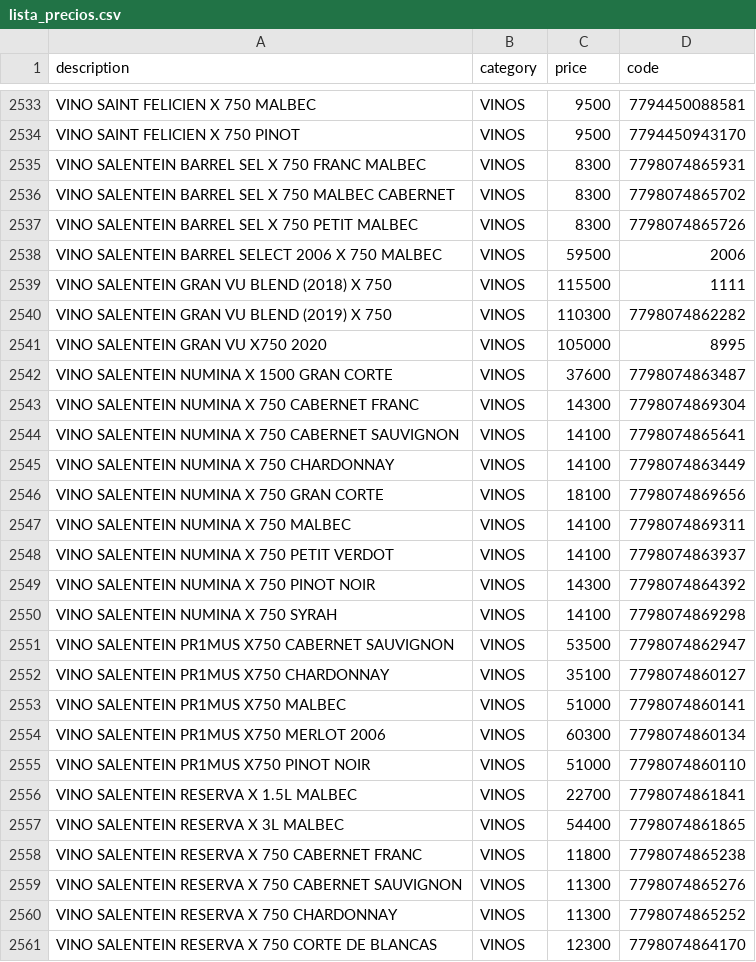
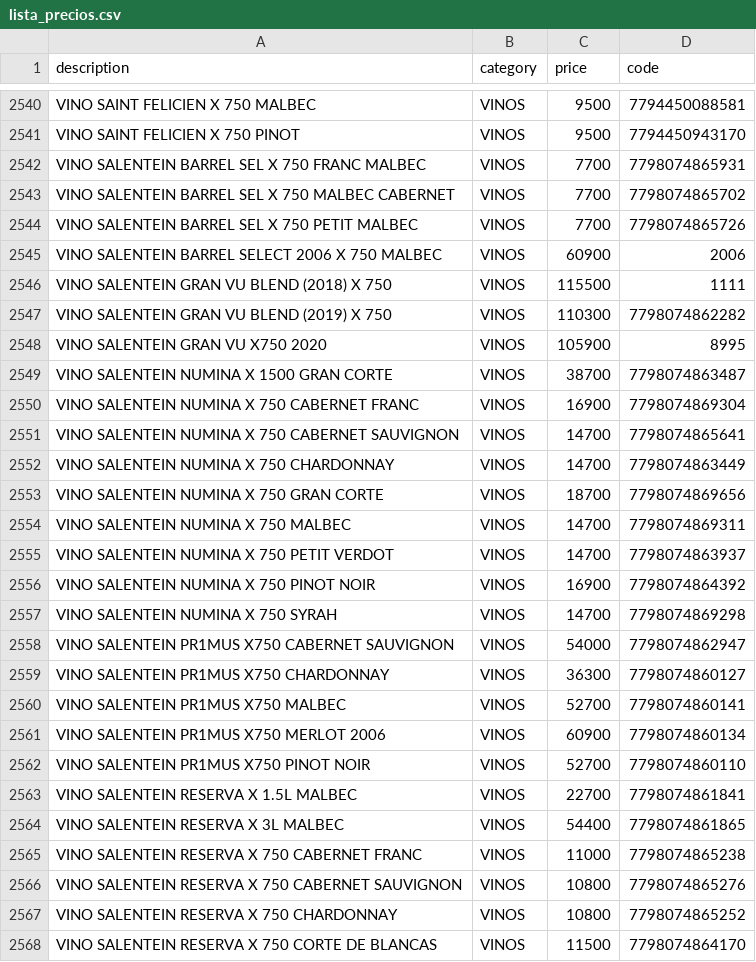
Before and after one commit to Daniel-Leguizamon/lista-precios-montes, a CSV file: lista_precios.csv, drawn as a sheet; only a part is shown, gaps mark what is left out; the diff covers the shown part only.

Commit message:
cambios del 24 de julio

```diff
--- a/lista_precios.csv
+++ b/lista_precios.csv
@@ -2534,28 +2541,28 @@ VINO SAINT FELICIEN X 750 MALBEC;VINOS;9500;7794450088581
 VINO SAINT FELICIEN X 750 PINOT;VINOS;9500;7794450943170
-VINO SALENTEIN BARREL SEL X 750 FRANC MALBEC;VINOS;8300;7798074865931
-VINO SALENTEIN BARREL SEL X 750 MALBEC CABERNET;VINOS;8300;7798074865702
-VINO SALENTEIN BARREL SEL X 750 PETIT MALBEC;VINOS;8300;7798074865726
-VINO SALENTEIN BARREL SELECT 2006 X 750 MALBEC;VINOS;59500;2006
+VINO SALENTEIN BARREL SEL X 750 FRANC MALBEC;VINOS;7700;7798074865931
+VINO SALENTEIN BARREL SEL X 750 MALBEC CABERNET;VINOS;7700;7798074865702
+VINO SALENTEIN BARREL SEL X 750 PETIT MALBEC;VINOS;7700;7798074865726
+VINO SALENTEIN BARREL SELECT 2006 X 750 MALBEC;VINOS;60900;2006
 VINO SALENTEIN GRAN VU BLEND (2018) X 750;VINOS;115500;1111
 VINO SALENTEIN GRAN VU BLEND (2019) X 750;VINOS;110300;7798074862282
-VINO SALENTEIN GRAN VU X750 2020;VINOS;105000;8995
-VINO SALENTEIN NUMINA X 1500 GRAN CORTE;VINOS;37600;7798074863487
-VINO SALENTEIN NUMINA X 750 CABERNET FRANC;VINOS;14300;7798074869304
-VINO SALENTEIN NUMINA X 750 CABERNET SAUVIGNON;VINOS;14100;7798074865641
-VINO SALENTEIN NUMINA X 750 CHARDONNAY;VINOS;14100;7798074863449
-VINO SALENTEIN NUMINA X 750 GRAN CORTE;VINOS;18100;7798074869656
-VINO SALENTEIN NUMINA X 750 MALBEC;VINOS;14100;7798074869311
-VINO SALENTEIN NUMINA X 750 PETIT VERDOT;VINOS;14100;7798074863937
-VINO SALENTEIN NUMINA X 750 PINOT NOIR;VINOS;14300;7798074864392
-VINO SALENTEIN NUMINA X 750 SYRAH;VINOS;14100;7798074869298
-VINO SALENTEIN PR1MUS X750 CABERNET SAUVIGNON;VINOS;53500;7798074862947
-VINO SALENTEIN PR1MUS X750 CHARDONNAY;VINOS;35100;7798074860127
-VINO SALENTEIN PR1MUS X750 MALBEC;VINOS;51000;7798074860141
-VINO SALENTEIN PR1MUS X750 MERLOT 2006;VINOS;60300;7798074860134
-VINO SALENTEIN PR1MUS X750 PINOT NOIR;VINOS;51000;7798074860110
+VINO SALENTEIN GRAN VU X750 2020;VINOS;105900;8995
+VINO SALENTEIN NUMINA X 1500 GRAN CORTE;VINOS;38700;7798074863487
+VINO SALENTEIN NUMINA X 750 CABERNET FRANC;VINOS;16900;7798074869304
+VINO SALENTEIN NUMINA X 750 CABERNET SAUVIGNON;VINOS;14700;7798074865641
+VINO SALENTEIN NUMINA X 750 CHARDONNAY;VINOS;14700;7798074863449
+VINO SALENTEIN NUMINA X 750 GRAN CORTE;VINOS;18700;7798074869656
+VINO SALENTEIN NUMINA X 750 MALBEC;VINOS;14700;7798074869311
+VINO SALENTEIN NUMINA X 750 PETIT VERDOT;VINOS;14700;7798074863937
+VINO SALENTEIN NUMINA X 750 PINOT NOIR;VINOS;16900;7798074864392
+VINO SALENTEIN NUMINA X 750 SYRAH;VINOS;14700;7798074869298
+VINO SALENTEIN PR1MUS X750 CABERNET SAUVIGNON;VINOS;54000;7798074862947
+VINO SALENTEIN PR1MUS X750 CHARDONNAY;VINOS;36300;7798074860127
+VINO SALENTEIN PR1MUS X750 MALBEC;VINOS;52700;7798074860141
+VINO SALENTEIN PR1MUS X750 MERLOT 2006;VINOS;60900;7798074860134
+VINO SALENTEIN PR1MUS X750 PINOT NOIR;VINOS;52700;7798074860110
 VINO SALENTEIN RESERVA X 1.5L MALBEC;VINOS;22700;7798074861841
 VINO SALENTEIN RESERVA X 3L MALBEC;VINOS;54400;7798074861865
-VINO SALENTEIN RESERVA X 750 CABERNET FRANC;VINOS;11800;7798074865238
-VINO SALENTEIN RESERVA X 750 CABERNET SAUVIGNON;VINOS;11300;7798074865276
-VINO SALENTEIN RESERVA X 750 CHARDONNAY;VINOS;11300;7798074865252
-VINO SALENTEIN RESERVA X 750 CORTE DE BLANCAS;VINOS;12300;7798074864170
+VINO SALENTEIN RESERVA X 750 CABERNET FRANC;VINOS;11000;7798074865238
+VINO SALENTEIN RESERVA X 750 CABERNET SAUVIGNON;VINOS;10800;7798074865276
+VINO SALENTEIN RESERVA X 750 CHARDONNAY;VINOS;10800;7798074865252
+VINO SALENTEIN RESERVA X 750 CORTE DE BLANCAS;VINOS;11500;7798074864170
```
Also changed, not shown: 8 added rows and 73 edited cells elsewhere in this file.
